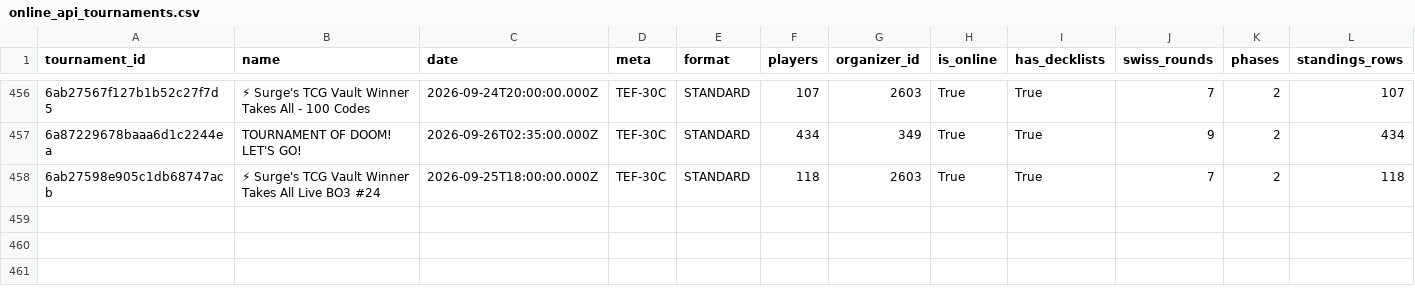
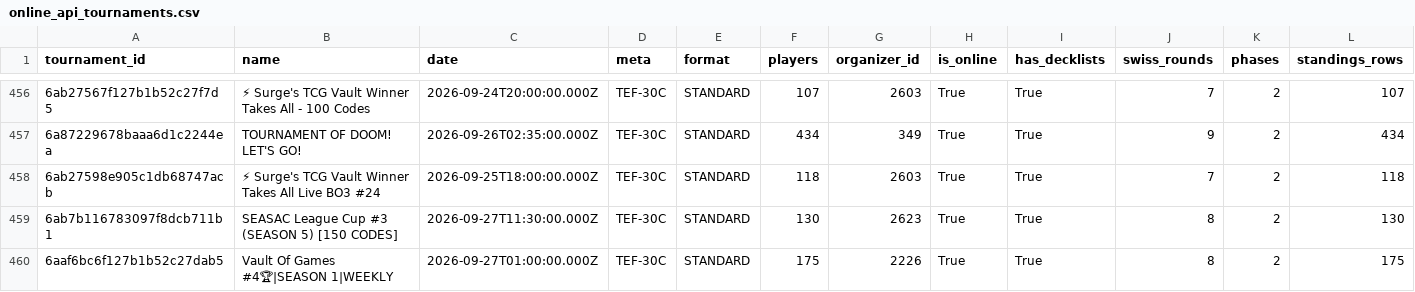
Before and after one commit to CapTheAvenger/TheDipidis, a CSV file: data/online_api_tournaments.csv, drawn as a sheet; only a part is shown, gaps mark what is left out; rows hold the shown columns only; the diff names each change by its address in the sheet, - before the commit and + after, or states it on an @@ line.

```diff
--- a/data/online_api_tournaments.csv
+++ b/data/online_api_tournaments.csv
+row 459: 6ab7b116783097f8dcb711b1 | SEASAC League Cup #3 (SEASON 5) [150 CODES] | 2026-09-27T11:30:00.000Z | TEF-30C | STANDARD | 130 | 2623 | True | True | 8 | 2 | 130
+row 460: 6aaf6bc6f127b1b52c27dab5 | Vault Of Games #4🏆|SEASON 1|WEEKLY | 2026-09-27T01:00:00.000Z | TEF-30C | STANDARD | 175 | 2226 | True | True | 8 | 2 | 175
```
Also changed, not shown: 6 other files.
